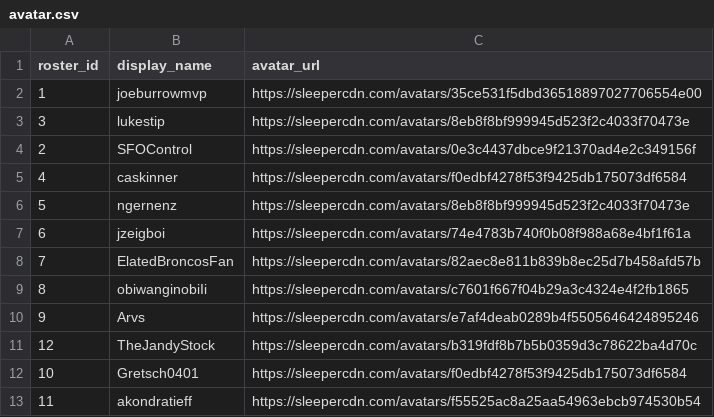
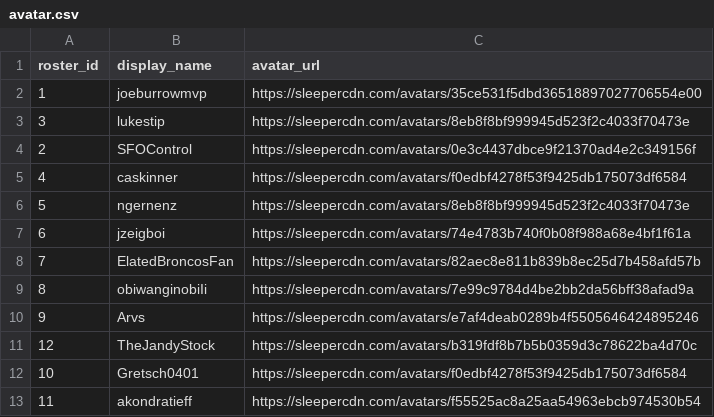
Before and after one commit to CalebSkinner1/FantasyDynasty, a CSV file: Data/avatar.csv, drawn as a sheet.

```diff
--- a/Data/avatar.csv
+++ b/Data/avatar.csv
@@ -8,3 +8,3 @@ roster_id,display_name,avatar_url
 7,ElatedBroncosFan,https://sleepercdn.com/avatars/82aec8e811b839b8ec25d7b458afd57b
-8,obiwanginobiIi,https://sleepercdn.com/avatars/c7601f667f04b29a3c4324e4f2fb1865
+8,obiwanginobiIi,https://sleepercdn.com/avatars/7e99c9784d4be2bb2da56bff38afad9a
 9,Arvs,https://sleepercdn.com/avatars/e7af4deab0289b4f5505646424895246
```
Also changed, not shown: Data/current_roster.csv, 2 other files.
